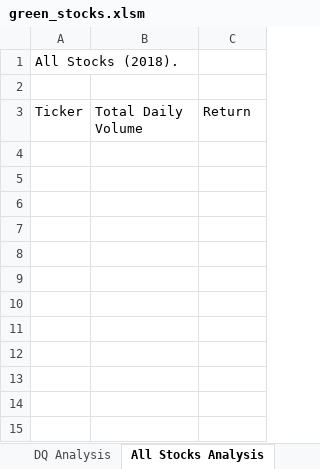
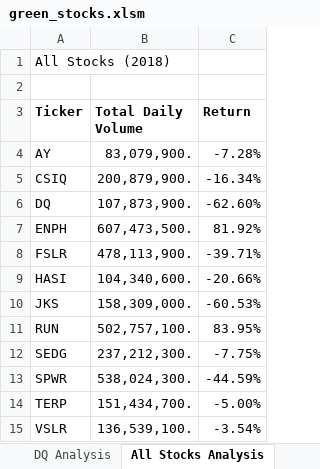
Before and after one commit to carrotdip/stocks-analysis, an Excel workbook: green_stocks.xlsm, sheet All Stocks Analysis, drawn as a sheet; values as stored, in another font and other column widths than the file's, no borders; the diff names each change by its address in the sheet, - before the commit and + after, or states it on an @@ line.

Commit message:
post checkerboard

```diff
--- a/green_stocks.xlsm (sheet All Stocks Analysis)
+++ b/green_stocks.xlsm (sheet All Stocks Analysis)
-A1 (Ticker): All Stocks (2018).
+A1 (Ticker): All Stocks (2018)
-A3:C3 bold: off
+A3:C3 bold: on
+row 4: AY | 83,079,900. | -7.28%
+row 5: CSIQ | 200,879,900. | -16.34%
+row 6: DQ | 107,873,900. | -62.60%
+row 7: ENPH | 607,473,500. | 81.92%
+row 8: FSLR | 478,113,900. | -39.71%
+row 9: HASI | 104,340,600. | -20.66%
+row 10: JKS | 158,309,000. | -60.53%
+row 11: RUN | 502,757,100. | 83.95%
+row 12: SEDG | 237,212,300. | -7.75%
+row 13: SPWR | 538,024,300. | -44.59%
+row 14: TERP | 151,434,700. | -5.00%
+row 15: VSLR | 136,539,100. | -3.54%
```
